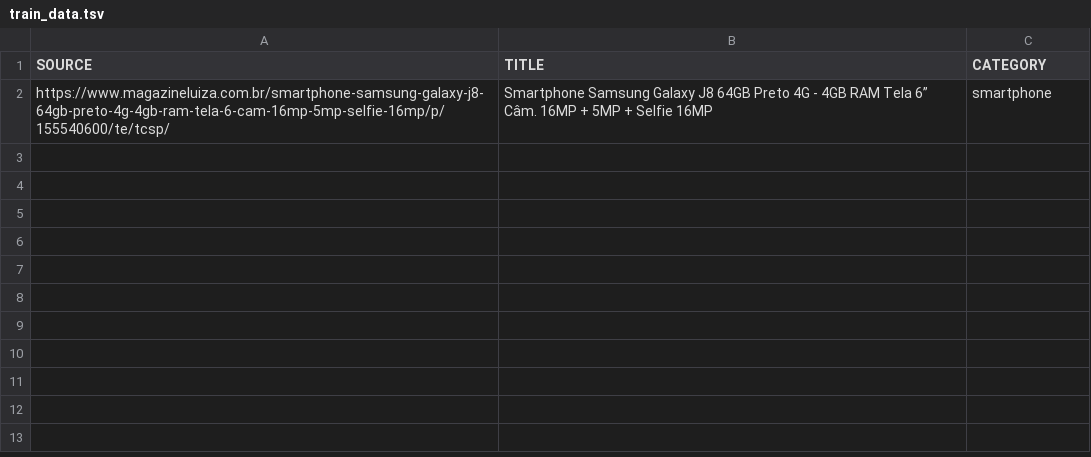
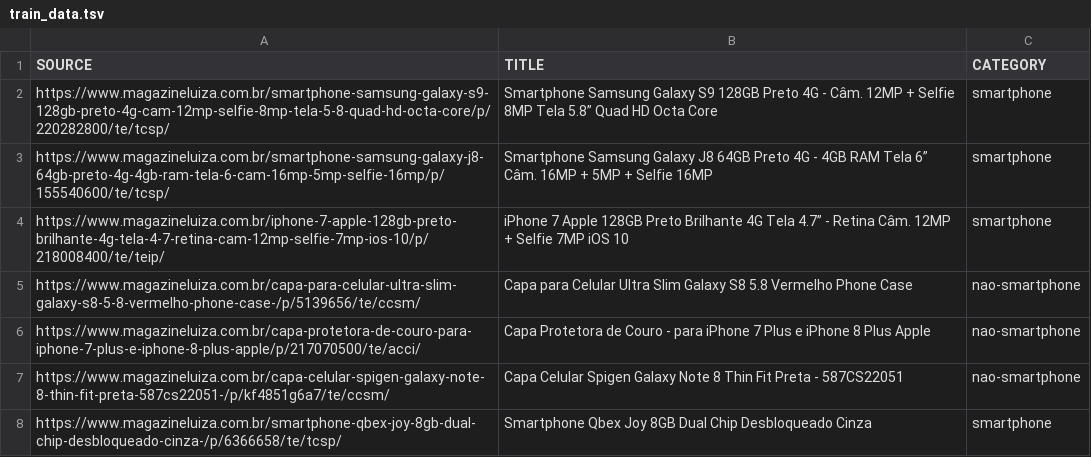
Before and after one commit to MarceloBD/smartclassifier, a TSV file: part2/smartclassifier/train_data.tsv, drawn as a sheet; the diff names each change by its address in the sheet, - before the commit and + after, or states it on an @@ line.

Commit message:
Testing training set

```diff
--- a/part2/smartclassifier/train_data.tsv
+++ b/part2/smartclassifier/train_data.tsv
+row 2: https://www.magazineluiza.com.br/smartphone-samsung-galaxy-s9-128gb-preto-4g-cam-12mp-selfie-8mp-tela-5-8-quad-hd-octa-core/p/220282800/te/tcsp/ | Smartphone Samsung Galaxy S9 128GB Preto 4G - Câm. 12MP + Selfie 8MP Tela 5.8” Quad HD Octa Core | smartphone
+row 4: https://www.magazineluiza.com.br/iphone-7-apple-128gb-preto-brilhante-4g-tela-4-7-retina-cam-12mp-selfie-7mp-ios-10/p/218008400/te/teip/ | iPhone 7 Apple 128GB Preto Brilhante 4G Tela 4.7” - Retina Câm. 12MP + Selfie 7MP iOS 10 | smartphone
+row 5: https://www.magazineluiza.com.br/capa-para-celular-ultra-slim-galaxy-s8-5-8-vermelho-phone-case-/p/5139656/te/ccsm/ | Capa para Celular Ultra Slim Galaxy S8 5.8 Vermelho Phone Case | nao-smartphone
+row 6: https://www.magazineluiza.com.br/capa-protetora-de-couro-para-iphone-7-plus-e-iphone-8-plus-apple/p/217070500/te/acci/ | Capa Protetora de Couro - para iPhone 7 Plus e iPhone 8 Plus Apple | nao-smartphone
+row 7: https://www.magazineluiza.com.br/capa-celular-spigen-galaxy-note-8-thin-fit-preta-587cs22051-/p/kf4851g6a7/te/ccsm/ | Capa Celular Spigen Galaxy Note 8 Thin Fit Preta - 587CS22051 | nao-smartphone
+row 8: https://www.magazineluiza.com.br/smartphone-qbex-joy-8gb-dual-chip-desbloqueado-cinza-/p/6366658/te/tcsp/ | Smartphone Qbex Joy 8GB Dual Chip Desbloqueado Cinza | smartphone
```
Also changed, not shown: 10 other files.
